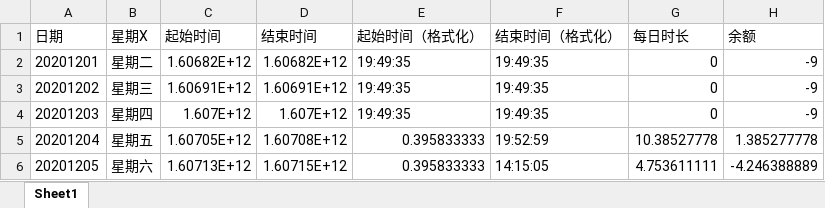
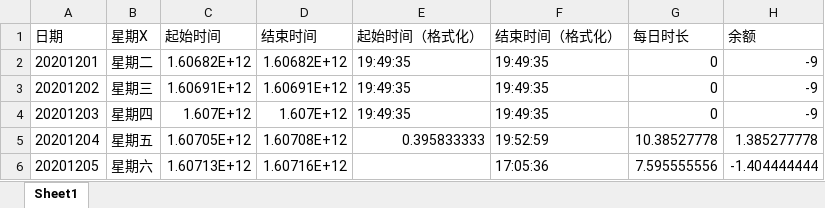
Before and after one commit to yechen2012/DevTools, an Excel workbook: Time/Time_202012.xlsx, sheet Sheet1, drawn as a sheet; values as stored, in another font and other column widths than the file's, no borders; the diff names each change by its address in the sheet, - before the commit and + after, or states it on an @@ line.

```diff
--- a/Time/Time_202012.xlsx (sheet Sheet1)
+++ b/Time/Time_202012.xlsx (sheet Sheet1)
-D6 (结束时间): 1.60715E+12
+D6 (结束时间): 1.60716E+12
-E6 (起始时间（格式化）): 0.395833333
+E6 (起始时间（格式化）): (empty)
-F6 (结束时间（格式化）): 14:15:05
+F6 (结束时间（格式化）): 17:05:36
-G6 (每日时长): 4.753611111
+G6 (每日时长): 7.595555556
-H6 (余额): -4.246388889
+H6 (余额): -1.404444444
```
Also changed, not shown: 1 other file.
